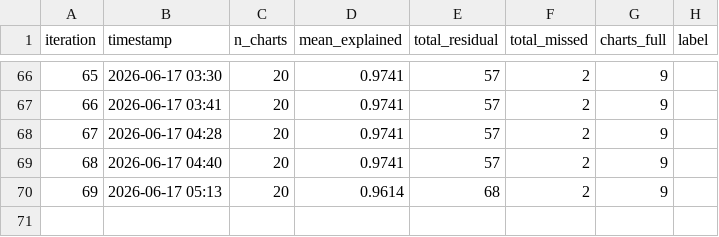
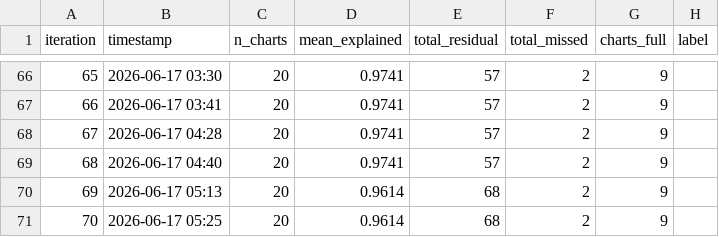
Before and after one commit to windows7lover/pdf_chart2table_parser, a CSV file: docs/loop_metrics.csv, drawn as a sheet; only a part is shown, gaps mark what is left out; the diff names each change by its address in the sheet, - before the commit and + after, or states it on an @@ line.

```diff
--- a/docs/loop_metrics.csv
+++ b/docs/loop_metrics.csv
+row 71: 70 | 2026-06-17 05:25 | 20 | 0.9614 | 68 | 2 | 9
```
Also changed, not shown: 2 other files.
